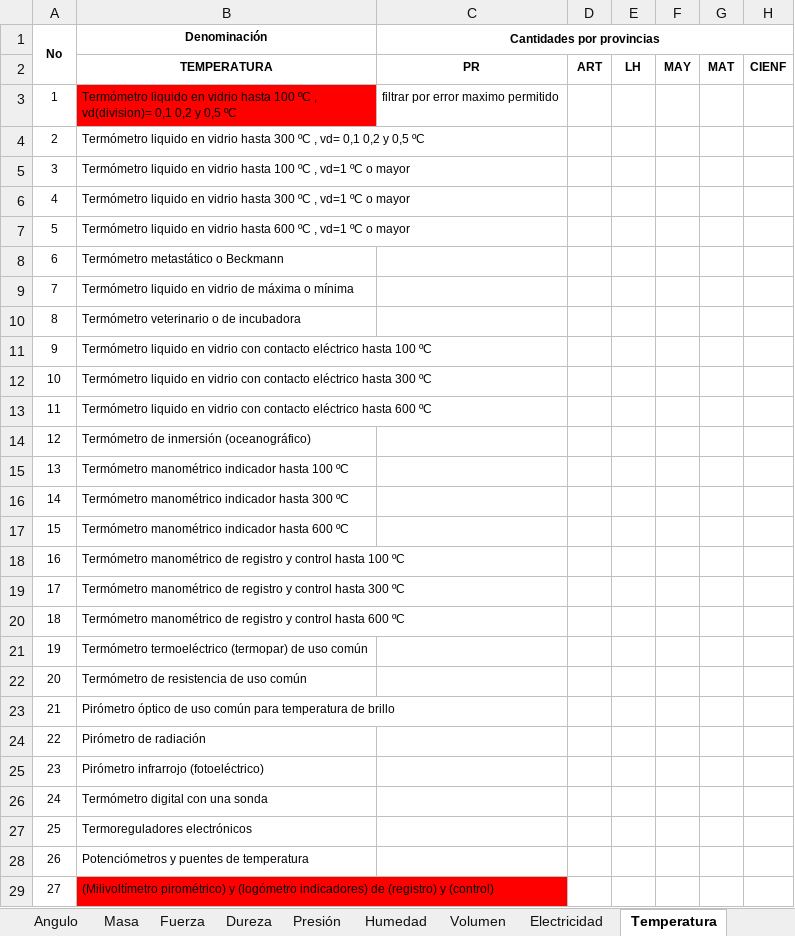
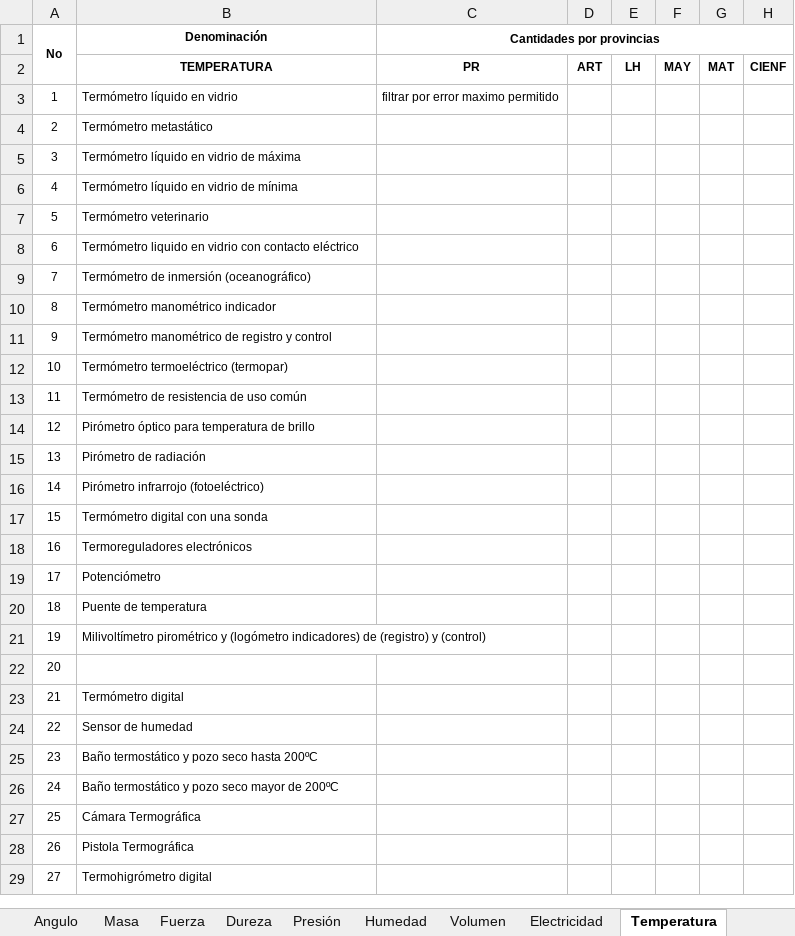
Before and after one commit to 1SJulioS1/sigmet_web, an Excel workbook: static/docs/Arruza- Tabla Levantamiento magnitudes.xlsx, sheet Temperatura, drawn as a sheet; only a part is shown; values as stored, in another font and other column widths than the file's, no borders; the diff covers the shown part only; the diff names each change by its address in the sheet, - before the commit and + after, or states it on an @@ line.

```diff
--- a/static/docs/Arruza- Tabla Levantamiento magnitudes.xlsx (sheet Temperatura)
+++ b/static/docs/Arruza- Tabla Levantamiento magnitudes.xlsx (sheet Temperatura)
-B3 (Denominación): Termómetro liquido en vidrio hasta 100 ºC , vd(division)= 0,1 0,2 y 0,5 ºC
+B3 (Denominación): Termómetro líquido en vidrio
-B3 fill: #FF0000
+B3 fill: none
-B4 (Denominación): Termómetro liquido en vidrio hasta 300 ºC , vd= 0,1 0,2 y 0,5 ºC
+B4 (Denominación): Termómetro metastático
-B5 (Denominación): Termómetro liquido en vidrio hasta 100 ºC , vd=1 ºC o mayor
+B5 (Denominación): Termómetro líquido en vidrio de máxima
-B6 (Denominación): Termómetro liquido en vidrio hasta 300 ºC , vd=1 ºC o mayor
+B6 (Denominación): Termómetro líquido en vidrio de mínima
-B7 (Denominación): Termómetro liquido en vidrio hasta 600 ºC , vd=1 ºC o mayor
+B7 (Denominación): Termómetro veterinario
-B8 (Denominación): Termómetro metastático o Beckmann
+B8 (Denominación): Termómetro liquido en vidrio con contacto eléctrico
-B9 (Denominación): Termómetro liquido en vidrio de máxima o mínima
+B9 (Denominación): Termómetro de inmersión (oceanográfico)
-B10 (Denominación): Termómetro veterinario o de incubadora
+B10 (Denominación): Termómetro manométrico indicador
-B11 (Denominación): Termómetro liquido en vidrio con contacto eléctrico hasta 100 ºC
+B11 (Denominación): Termómetro manométrico de registro y control
-B12 (Denominación): Termómetro liquido en vidrio con contacto eléctrico hasta 300 ºC
+B12 (Denominación): Termómetro termoeléctrico (termopar)
-B13 (Denominación): Termómetro liquido en vidrio con contacto eléctrico hasta 600 ºC
+B13 (Denominación): Termómetro de resistencia de uso común
-B14 (Denominación): Termómetro de inmersión (oceanográfico)
+B14 (Denominación): Pirómetro óptico para temperatura de brillo
-B15 (Denominación): Termómetro manométrico indicador hasta 100 ºC
+B15 (Denominación): Pirómetro de radiación
-B16 (Denominación): Termómetro manométrico indicador hasta 300 ºC
+B16 (Denominación): Pirómetro infrarrojo (fotoeléctrico)
-B17 (Denominación): Termómetro manométrico indicador hasta 600 ºC
+B17 (Denominación): Termómetro digital con una sonda
-B18 (Denominación): Termómetro manométrico de registro y control hasta 100 ºC
+B18 (Denominación): Termoreguladores electrónicos
-B19 (Denominación): Termómetro manométrico de registro y control hasta 300 ºC
+B19 (Denominación): Potenciómetro
-B20 (Denominación): Termómetro manométrico de registro y control hasta 600 ºC
+B20 (Denominación): Puente de temperatura
-B21 (Denominación): Termómetro termoeléctrico (termopar) de uso común
+B21 (Denominación): Milivoltímetro pirométrico y (logómetro indicadores) de (registro) y (control)
-B22 (Denominación): Termómetro de resistencia de uso común
+B22 (Denominación): (empty)
-B23 (Denominación): Pirómetro óptico de uso común para temperatura de brillo
+B23 (Denominación): Termómetro digital
-B24 (Denominación): Pirómetro de radiación
+B24 (Denominación): Sensor de humedad
-B25 (Denominación): Pirómetro infrarrojo (fotoeléctrico)
+B25 (Denominación): Baño termostático y pozo seco hasta 200ºC
-B26 (Denominación): Termómetro digital con una sonda
+B26 (Denominación): Baño termostático y pozo seco mayor de 200ºC
-B27 (Denominación): Termoreguladores electrónicos
+B27 (Denominación): Cámara Termográfica
-B28 (Denominación): Potenciómetros y puentes de temperatura
+B28 (Denominación): Pistola Termográfica
-B29 (Denominación): (Milivoltímetro pirométrico) y (logómetro indicadores) de (registro) y (control)
+B29 (Denominación): Termohigrómetro digital
-B29 fill: #FF0000
+B29 fill: none
```
Also changed, not shown: 4 edited cells elsewhere in this sheet, sheet Velocidad, sheet Electricidad, sheet Inst. Diagnóstico, sheet Tiempo y frecuencia, sheet Volumen, sheet Fuerza, 10 more sheets, other sheet tabs, static/docs/Informe Instrumentos.xlsx, 57 other files.
